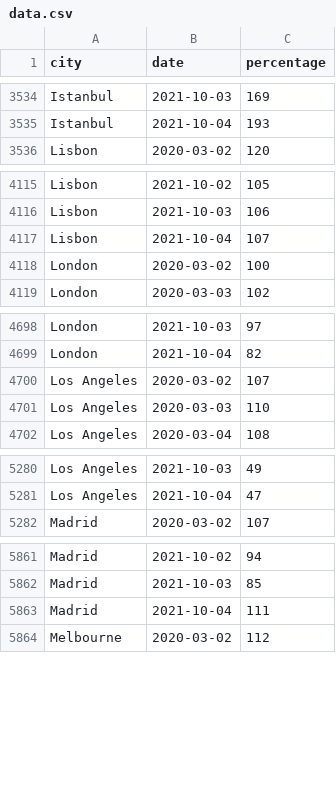
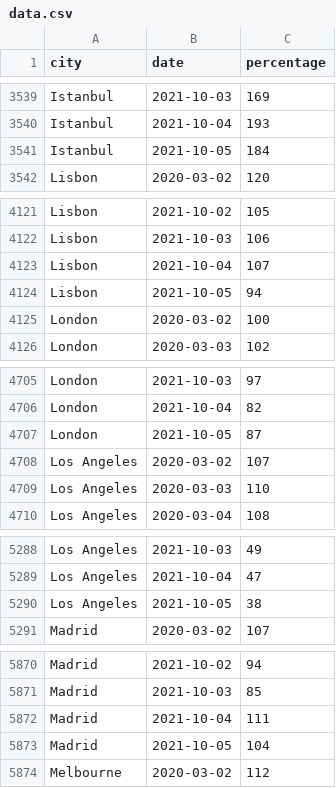
Before and after one commit to AntoineAugusti/citymapper-mobility-index, a CSV file: data.csv, drawn as a sheet; only a part is shown, gaps mark what is left out; the diff covers the shown part only; the diff names each change by its address in the sheet, - before the commit and + after, or states it on an @@ line.

```diff
--- a/data.csv
+++ b/data.csv
+row 3541: Istanbul | 2021-10-05 | 184
+row 4124: Lisbon | 2021-10-05 | 94
+row 4707: London | 2021-10-05 | 87
+row 5290: Los Angeles | 2021-10-05 | 38
+row 5873: Madrid | 2021-10-05 | 104
```
Also changed, not shown: 25 added rows elsewhere in this file, 1 other file.
